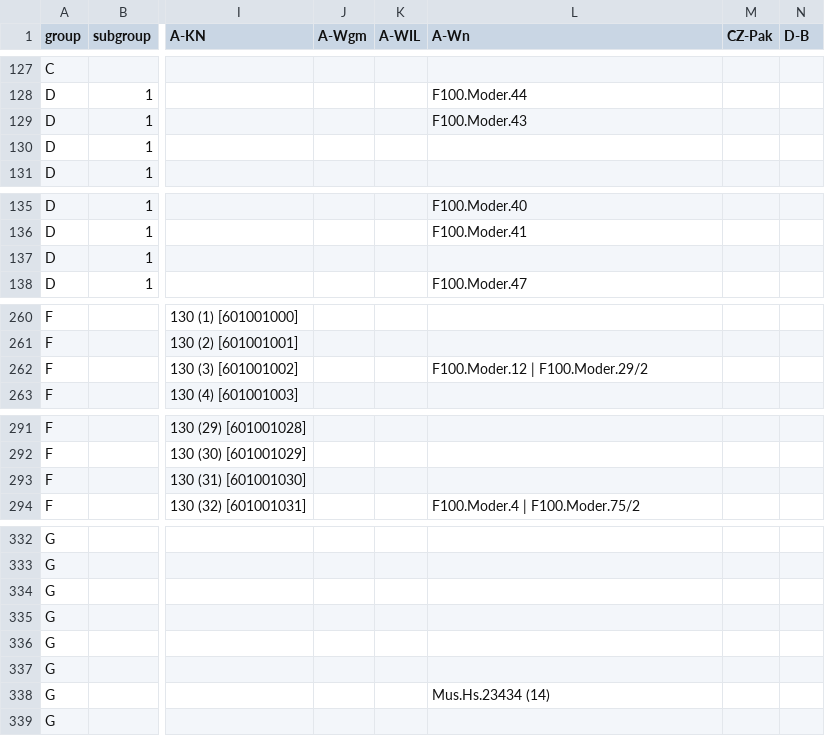
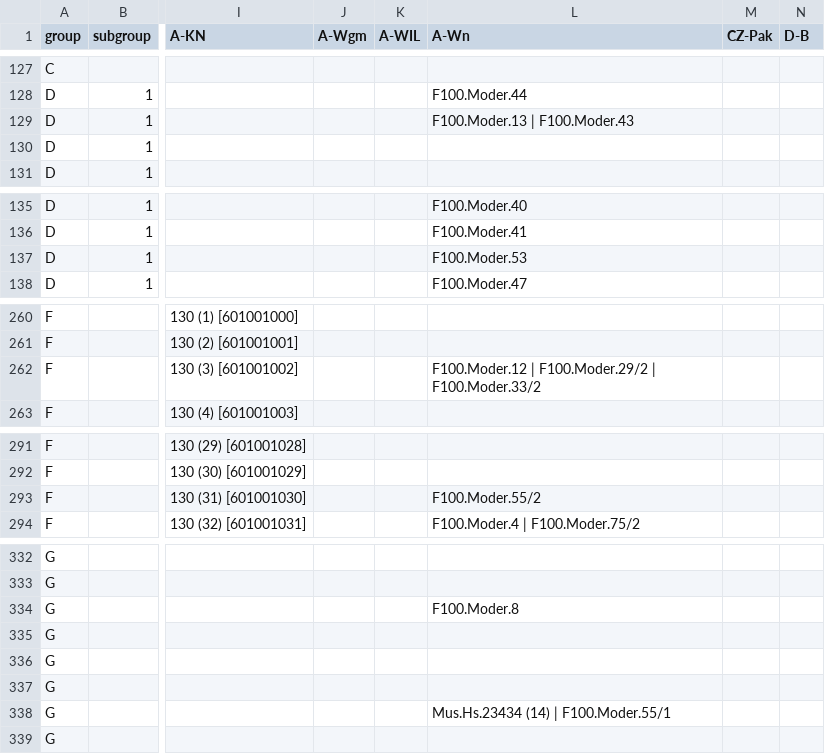
Before and after one commit to edition-esser-skala/werner-catalogue-of-works, a CSV file: data/catalogue_works.csv, drawn as a sheet; only a part is shown, gaps mark what is left out; the diff covers the shown part only; the diff names each change by its address in the sheet, - before the commit and + after, or states it on an @@ line.

```diff
--- a/data/catalogue_works.csv
+++ b/data/catalogue_works.csv
-L129 (A-Wn): F100.Moder.43
+L129 (A-Wn): F100.Moder.13 | F100.Moder.43
-L137 (A-Wn): (empty)
+L137 (A-Wn): F100.Moder.53
-L262 (A-Wn): F100.Moder.12 | F100.Moder.29/2
+L262 (A-Wn): F100.Moder.12 | F100.Moder.29/2 | F100.Moder.33/2
-L293 (A-Wn): (empty)
+L293 (A-Wn): F100.Moder.55/2
-L334 (A-Wn): (empty)
+L334 (A-Wn): F100.Moder.8
-L338 (A-Wn): Mus.Hs.23434 (14)
+L338 (A-Wn): Mus.Hs.23434 (14) | F100.Moder.55/1
```
Also changed, not shown: 7 edited cells elsewhere in this file, data/fonds_moder.csv, data/works_missing_in_rism.csv, 9 other files.
